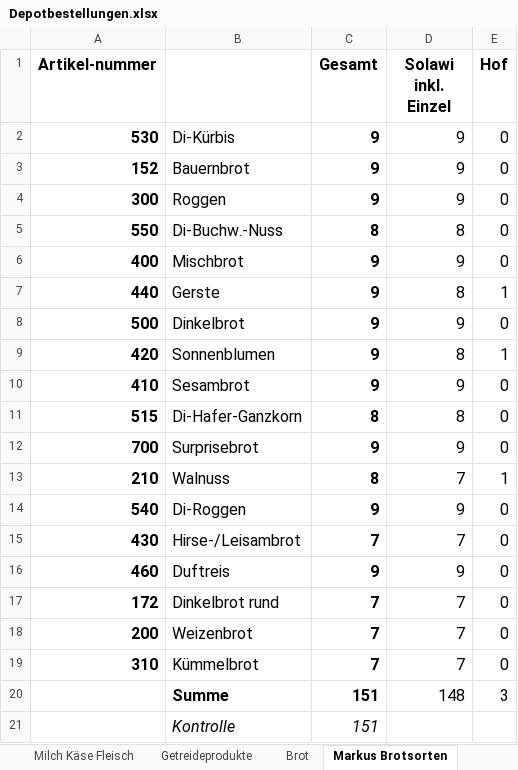
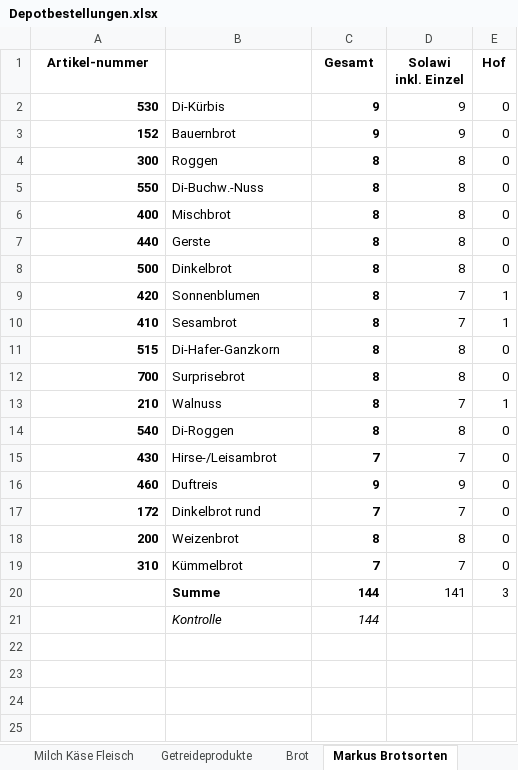
Before and after one commit to solawi-rhein-neckar/solawibestellsystem, an Excel workbook: Depotbestellungen.xlsx, sheet Markus Brotsorten, drawn as a sheet; values as stored, in another font and other column widths than the file's, no borders; the diff names each change by its address in the sheet, - before the commit and + after, or states it on an @@ line.

```diff
--- a/Depotbestellungen.xlsx (sheet Markus Brotsorten)
+++ b/Depotbestellungen.xlsx (sheet Markus Brotsorten)
@@ A1 text size: smaller @@
@@ C1:E1 text size: smaller @@
@@ A2:E19 text size: smaller @@
-C4 (Gesamt): 9
+C4 (Gesamt): 8
-D4 (Solawi inkl. Einzel): 9
+D4 (Solawi inkl. Einzel): 8
-C6:C10 (Gesamt): 9
+C6:C10 (Gesamt): 8
-D6 (Solawi inkl. Einzel): 9
+D6 (Solawi inkl. Einzel): 8
-E7 (Hof): 1
+E7 (Hof): 0
-D8 (Solawi inkl. Einzel): 9
+D8 (Solawi inkl. Einzel): 8
-D9 (Solawi inkl. Einzel): 8
+D9 (Solawi inkl. Einzel): 7
-D10 (Solawi inkl. Einzel): 9
+D10 (Solawi inkl. Einzel): 7
-E10 (Hof): 0
+E10 (Hof): 1
-C12 (Gesamt): 9
+C12 (Gesamt): 8
-D12 (Solawi inkl. Einzel): 9
+D12 (Solawi inkl. Einzel): 8
-C14 (Gesamt): 9
+C14 (Gesamt): 8
-D14 (Solawi inkl. Einzel): 9
+D14 (Solawi inkl. Einzel): 8
-C18 (Gesamt): 7
+C18 (Gesamt): 8
-D18 (Solawi inkl. Einzel): 7
+D18 (Solawi inkl. Einzel): 8
@@ B20:E20 text size: smaller @@
-C20:C21 (Gesamt): 151
+C20:C21 (Gesamt): 144
-D20 (Solawi inkl. Einzel): 148
+D20 (Solawi inkl. Einzel): 141
@@ B21:C21 text size: smaller @@
```
Also changed, not shown: sheet Eingabe, sheet Getreideprodukte, sheet Milch Käse Fleisch, sheet Gemüse, sheet Brot, sheet Markus Summen, formulas that keep their value.
